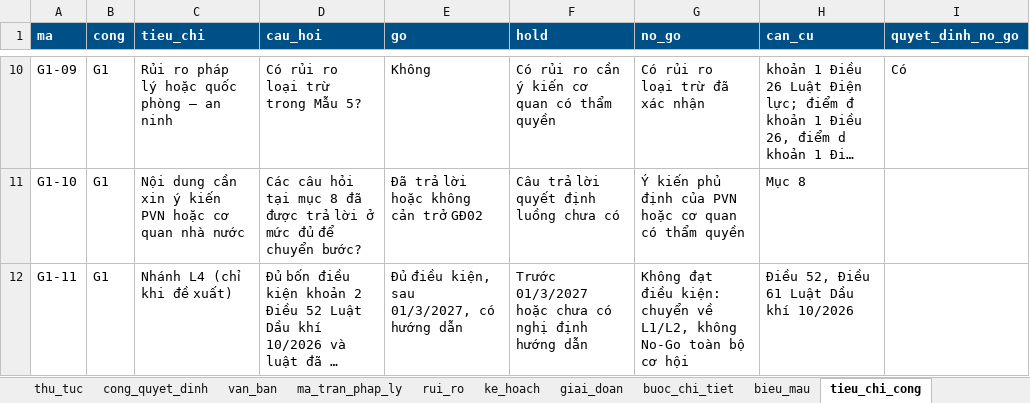
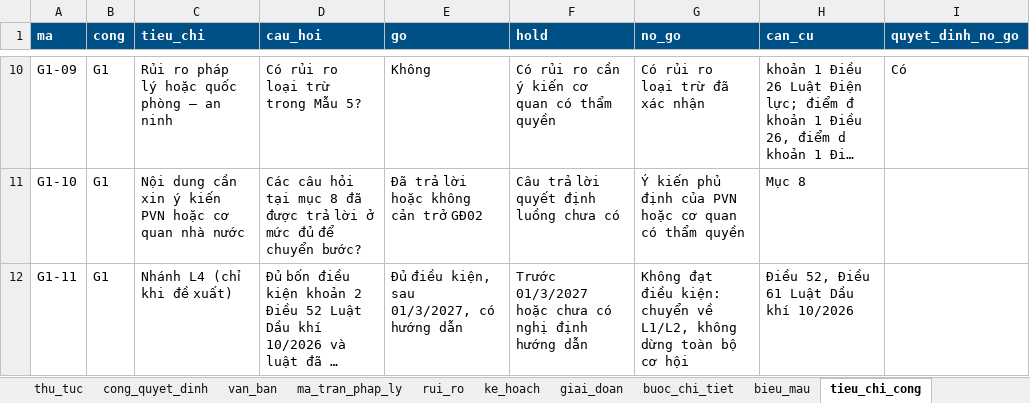
Before and after one commit to trangpt09121985-pixel/TRINH-T---THU-TUC-DAU-TU-DA-DIEN-GIO-NGOAI-KHOI, an Excel workbook: data/PVEP_DGNK_du_lieu_mau.xlsx, sheet tieu_chi_cong, drawn as a sheet; only a part is shown, gaps mark what is left out; long unchanged cells end in …; values as stored, in another font and other column widths than the file's, no borders; the diff names each change by its address in the sheet, - before the commit and + after, or states it on an @@ line.

```diff
--- a/data/PVEP_DGNK_du_lieu_mau.xlsx (sheet tieu_chi_cong)
+++ b/data/PVEP_DGNK_du_lieu_mau.xlsx (sheet tieu_chi_cong)
-G12 (no_go): …L1/L2, không No-Go toàn bộ…
+G12 (no_go): …L1/L2, không dừng toàn bộ…
```
Also changed, not shown: sheet buoc_chi_tiet, sheet van_ban, sheet can_cu_giai_doan, sheet bieu_mau, 21 other files.
